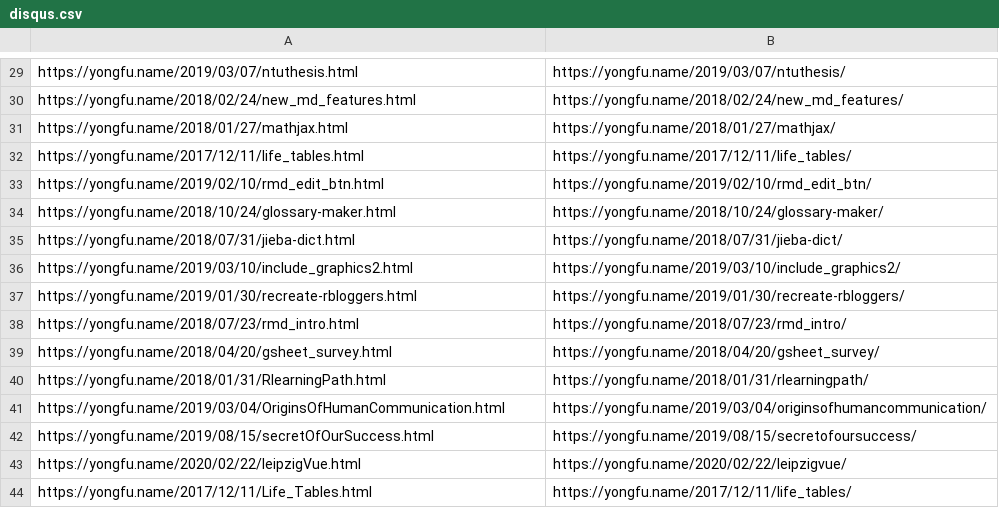
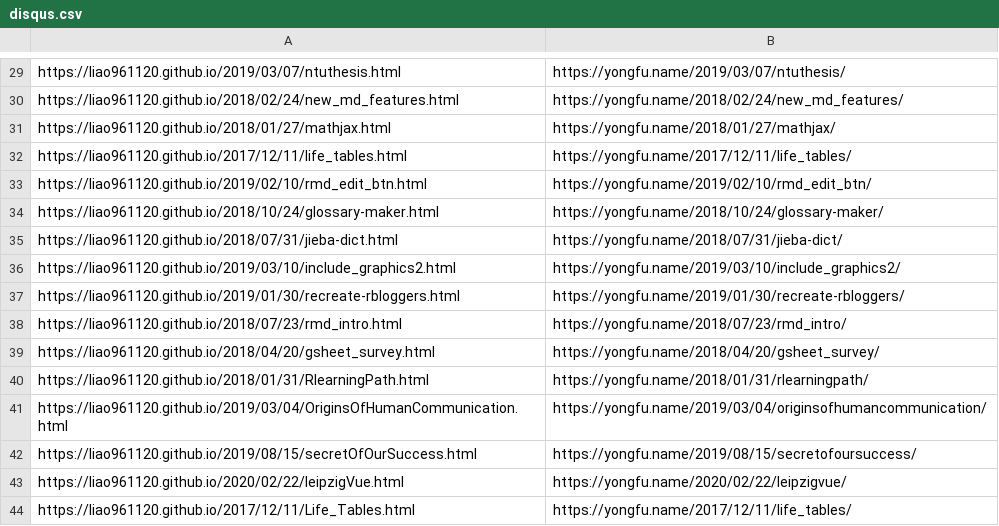
Before and after one commit to liao961120/post_migration, a CSV file: disqus.csv, drawn as a sheet; only a part is shown, gaps mark what is left out; the diff covers the shown part only; the diff names each change by its address in the sheet, - before the commit and + after, or states it on an @@ line.

```diff
--- a/disqus.csv
+++ b/disqus.csv
-A29: https://yongfu.name/2019/03/07/ntuthesis.html
+A29: https://liao961120.github.io/2019/03/07/ntuthesis.html
-A30: https://yongfu.name/2018/02/24/new_md_features.html
+A30: https://liao961120.github.io/2018/02/24/new_md_features.html
-A31: https://yongfu.name/2018/01/27/mathjax.html
+A31: https://liao961120.github.io/2018/01/27/mathjax.html
-A32: https://yongfu.name/2017/12/11/life_tables.html
+A32: https://liao961120.github.io/2017/12/11/life_tables.html
-A33: https://yongfu.name/2019/02/10/rmd_edit_btn.html
+A33: https://liao961120.github.io/2019/02/10/rmd_edit_btn.html
-A34: https://yongfu.name/2018/10/24/glossary-maker.html
+A34: https://liao961120.github.io/2018/10/24/glossary-maker.html
-A35: https://yongfu.name/2018/07/31/jieba-dict.html
+A35: https://liao961120.github.io/2018/07/31/jieba-dict.html
-A36: https://yongfu.name/2019/03/10/include_graphics2.html
+A36: https://liao961120.github.io/2019/03/10/include_graphics2.html
-A37: https://yongfu.name/2019/01/30/recreate-rbloggers.html
+A37: https://liao961120.github.io/2019/01/30/recreate-rbloggers.html
-A38: https://yongfu.name/2018/07/23/rmd_intro.html
+A38: https://liao961120.github.io/2018/07/23/rmd_intro.html
-A39: https://yongfu.name/2018/04/20/gsheet_survey.html
+A39: https://liao961120.github.io/2018/04/20/gsheet_survey.html
-A40: https://yongfu.name/2018/01/31/RlearningPath.html
+A40: https://liao961120.github.io/2018/01/31/RlearningPath.html
-A41: https://yongfu.name/2019/03/04/OriginsOfHumanCommunication.html
+A41: https://liao961120.github.io/2019/03/04/OriginsOfHumanCommunication.html
-A42: https://yongfu.name/2019/08/15/secretOfOurSuccess.html
+A42: https://liao961120.github.io/2019/08/15/secretOfOurSuccess.html
-A43: https://yongfu.name/2020/02/22/leipzigVue.html
+A43: https://liao961120.github.io/2020/02/22/leipzigVue.html
-A44: https://yongfu.name/2017/12/11/Life_Tables.html
+A44: https://liao961120.github.io/2017/12/11/Life_Tables.html
```
Also changed, not shown: 28 edited cells elsewhere in this file, 1 other file.
